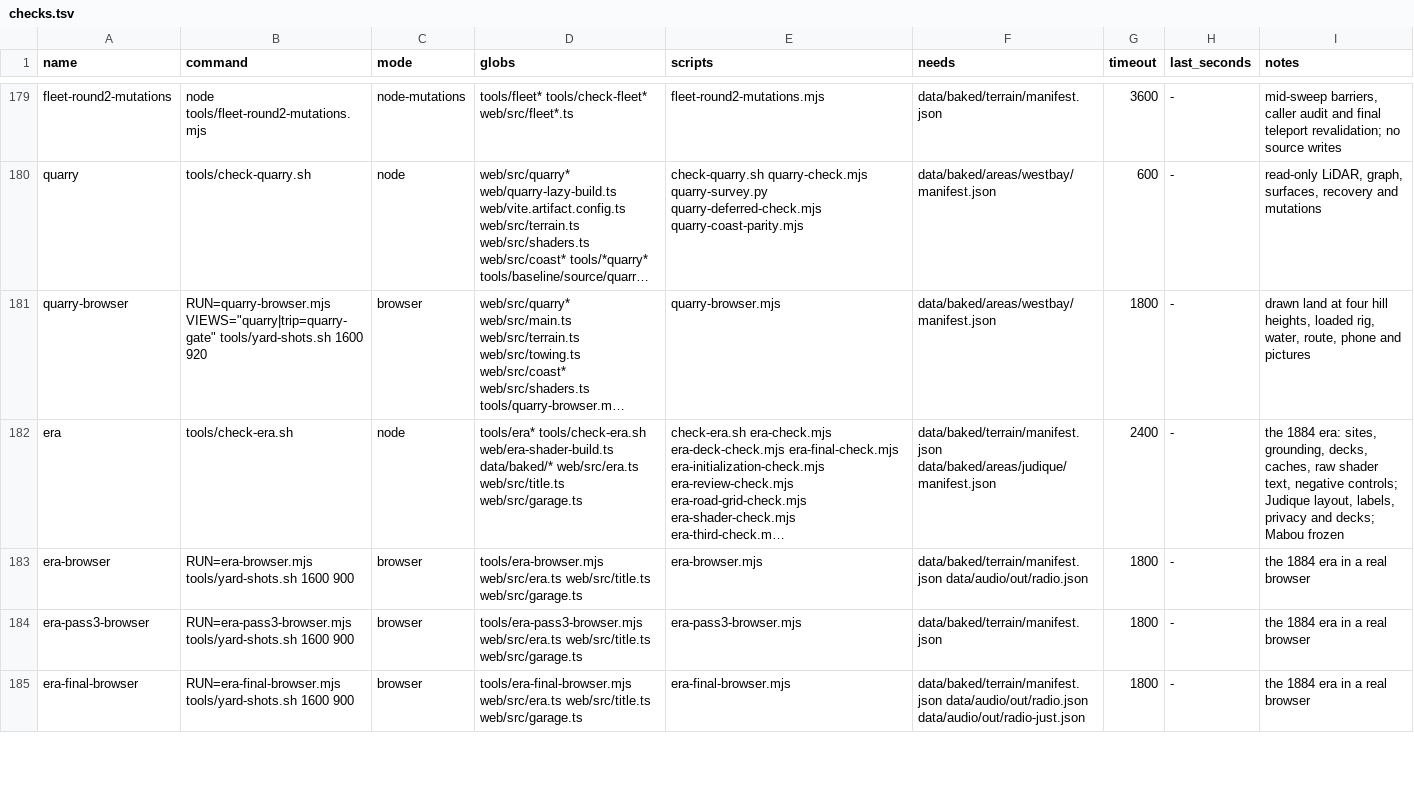
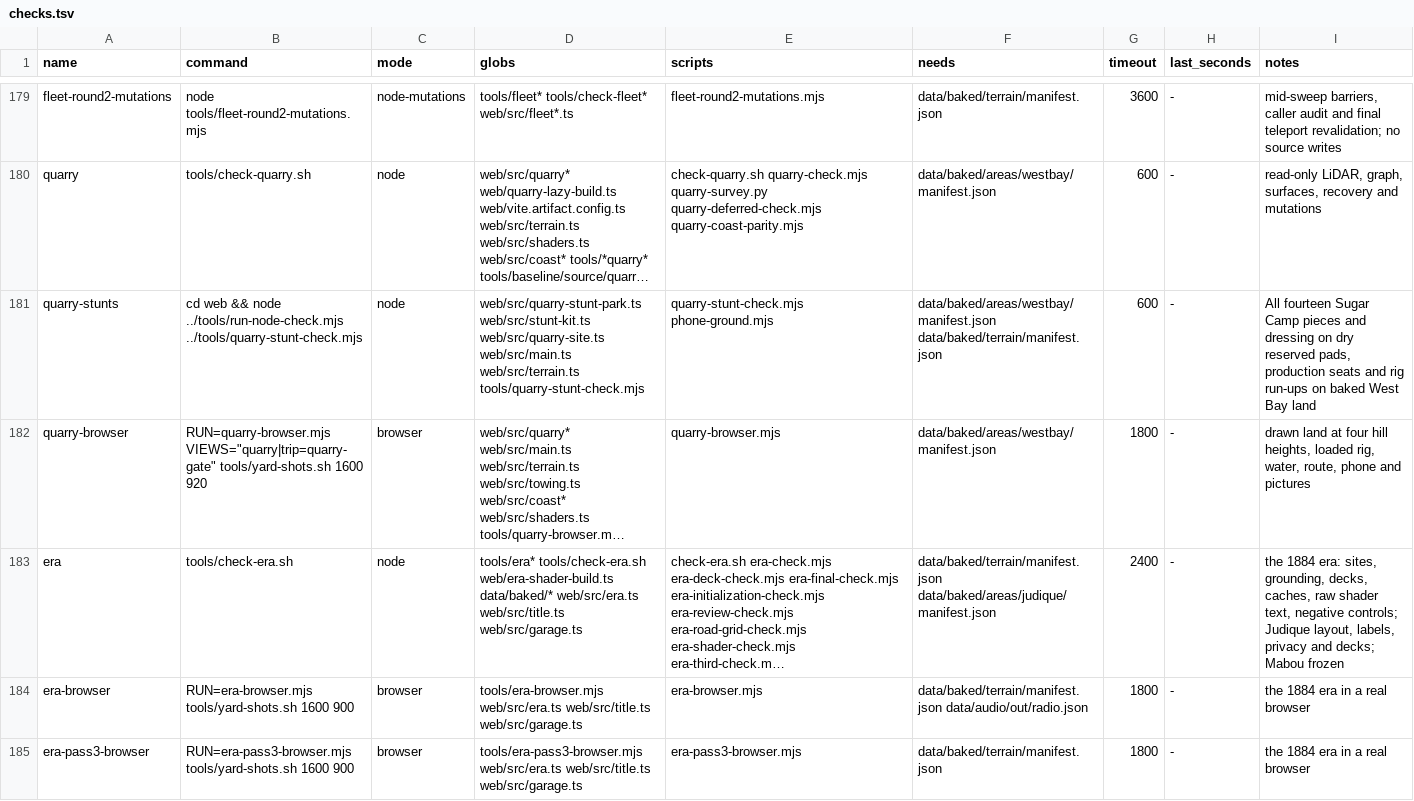
Before and after one commit to dfakkeldy/just-drive, a TSV file: tools/checks.tsv, drawn as a sheet; only a part is shown, gaps mark what is left out; the shorter side is filled out with more unchanged rows; long unchanged cells end in …; the diff names each change by its address in the sheet, - before the commit and + after, or states it on an @@ line.

Commit message:
Build the Sugar Camp stunt courses in West Bay (#46)
* Build the Sugar Camp stunt courses in West Bay

* Blend the upper course into the surveyed bench

* Limit Sugar Camp lane textures to the course pads

* Record existing Mabou desktop shader counts

* Pin the cost of the visible Sugar Camp course surface

* Refresh the sidewalk terrain fingerprint after byte-identical bake

```diff
--- a/tools/checks.tsv
+++ b/tools/checks.tsv
+row 181: quarry-stunts | cd web && node ../tools/run-node-check.mjs ../tools/quarry-stunt-check.mjs | node | web/src/quarry-stunt-park.ts web/src/stunt-kit.ts web/src/quarry-site.ts web/src/main.ts web/src/terrain.ts tools/quarry-stunt-check.mjs | quarry-stunt-check.mjs phone-ground.mjs | data/baked/areas/westbay/manifest.json data/baked/terrain/manifest.json | 600 | - | All fourteen Sugar Camp pieces and dressing on dry reserved pads, production seats and rig run-ups on baked West Bay land
```
Also changed, not shown: 13 other files.
